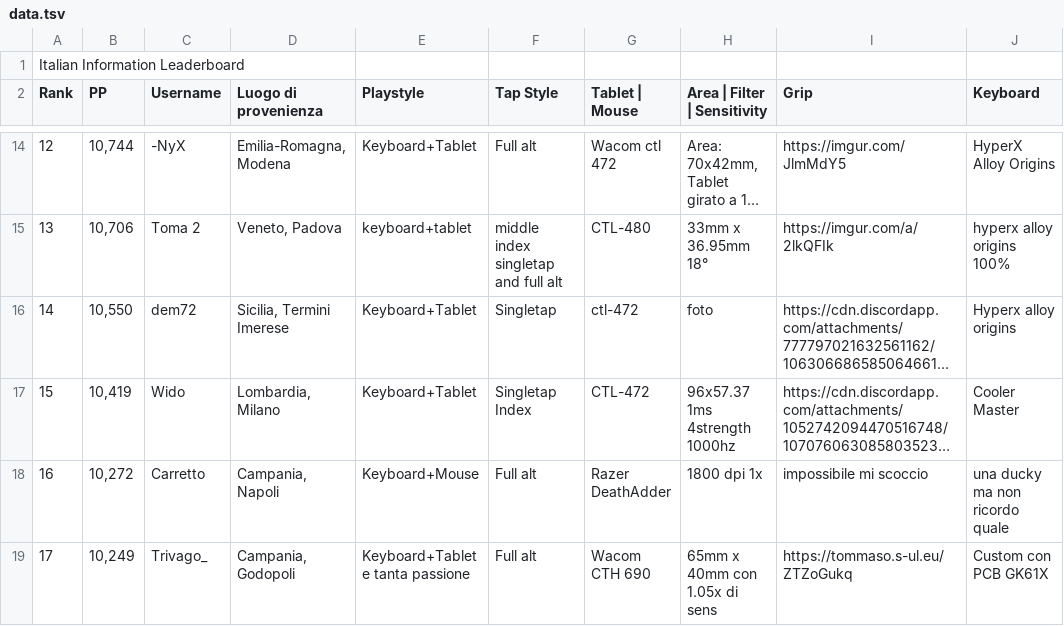
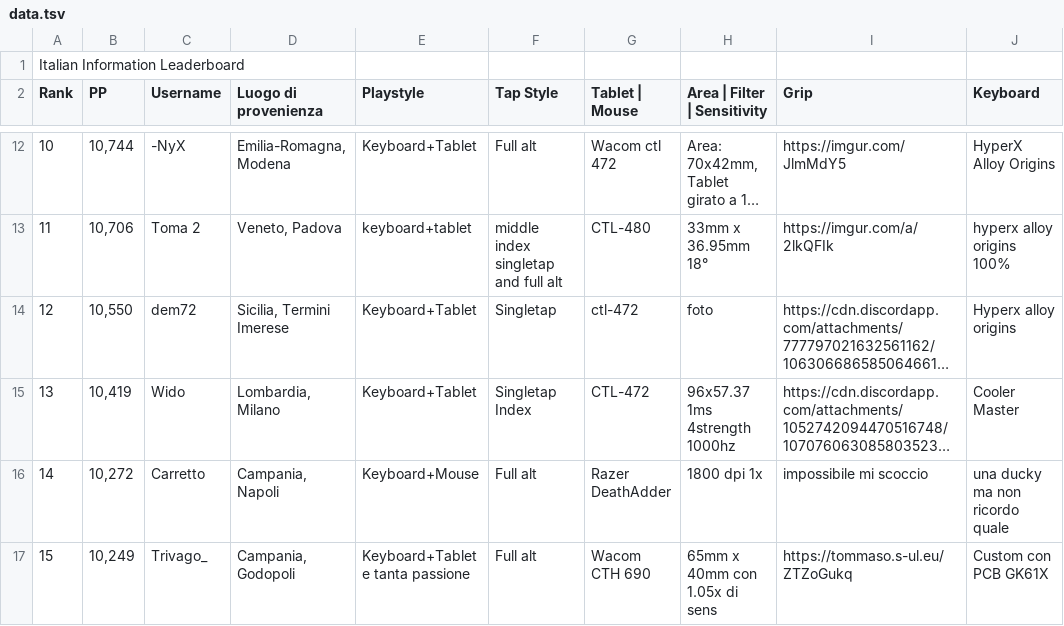
Before and after one commit to Sclafus/italian-top-players-gear, a TSV file: data.tsv, drawn as a sheet; only a part is shown, gaps mark what is left out; long unchanged cells end in …; addresses are those after the commit; the diff covers the shown part only; the diff names each change by its address in the sheet, - before the commit and + after, or states it on an @@ line.

```diff
--- a/data.tsv
+++ b/data.tsv
-A12 (Rank): 12
+A12 (Rank): 10
-A13 (Rank): 13
+A13 (Rank): 11
-A14 (Rank): 14
+A14 (Rank): 12
-A15 (Rank): 15
+A15 (Rank): 13
-A16 (Rank): 16
+A16 (Rank): 14
-A17 (Rank): 17
+A17 (Rank): 15
```
Also changed, not shown: 2 added rows, 2 removed rows and 45 edited cells elsewhere in this file, 1 other file.
